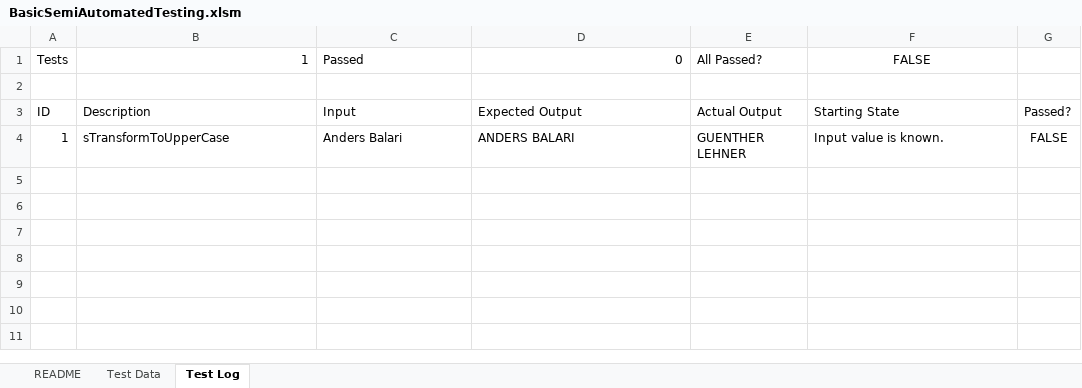
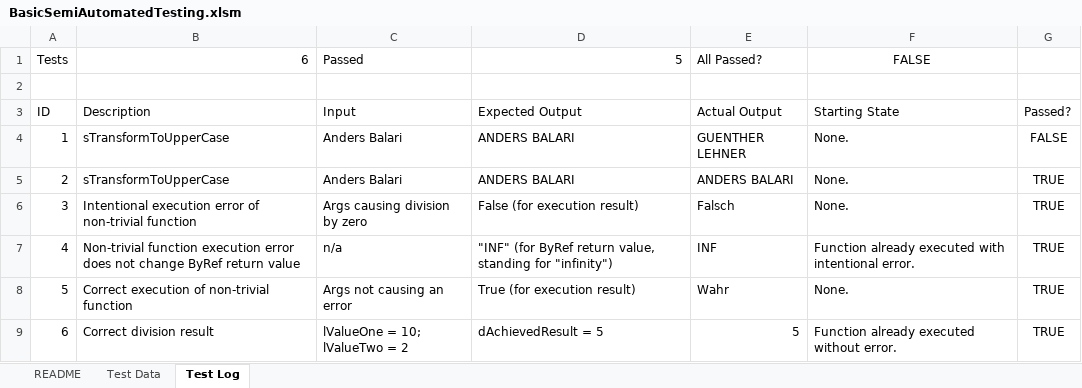
Before and after one commit to gueleh/vba-flow, an Excel workbook: basic-semi-automated-testing/BasicSemiAutomatedTesting.xlsm, sheet Test Log, drawn as a sheet; values as stored, in another font and other column widths than the file's, no borders; the diff names each change by its address in the sheet, - before the commit and + after, or states it on an @@ line.

Commit message:
Finalised demo tests

```diff
--- a/basic-semi-automated-testing/BasicSemiAutomatedTesting.xlsm (sheet Test Log)
+++ b/basic-semi-automated-testing/BasicSemiAutomatedTesting.xlsm (sheet Test Log)
-B1: 1
+B1: 6
-D1: 0
+D1: 5
-F4: Input value is known.
+F4: None.
+row 5: 2 | sTransformToUpperCase | Anders Balari | ANDERS BALARI | ANDERS BALARI | None. | TRUE
+row 6: 3 | Intentional execution error of non-trivial function | Args causing division by zero | False (for execution result) | Falsch | None. | TRUE
+row 7: 4 | Non-trivial function execution error does not change ByRef return value | n/a | "INF" (for ByRef return value, standing for "infinity") | INF | Function already executed with intentional error. | TRUE
+row 8: 5 | Correct execution of non-trivial function | Args not causing an error | True (for execution result) | Wahr | None. | TRUE
+row 9: 6 | Correct division result | lValueOne = 10; lValueTwo = 2 | dAchievedResult = 5 | 5 | Function already executed without error. | TRUE
```
Also changed, not shown: sheet README, 1 other file.
